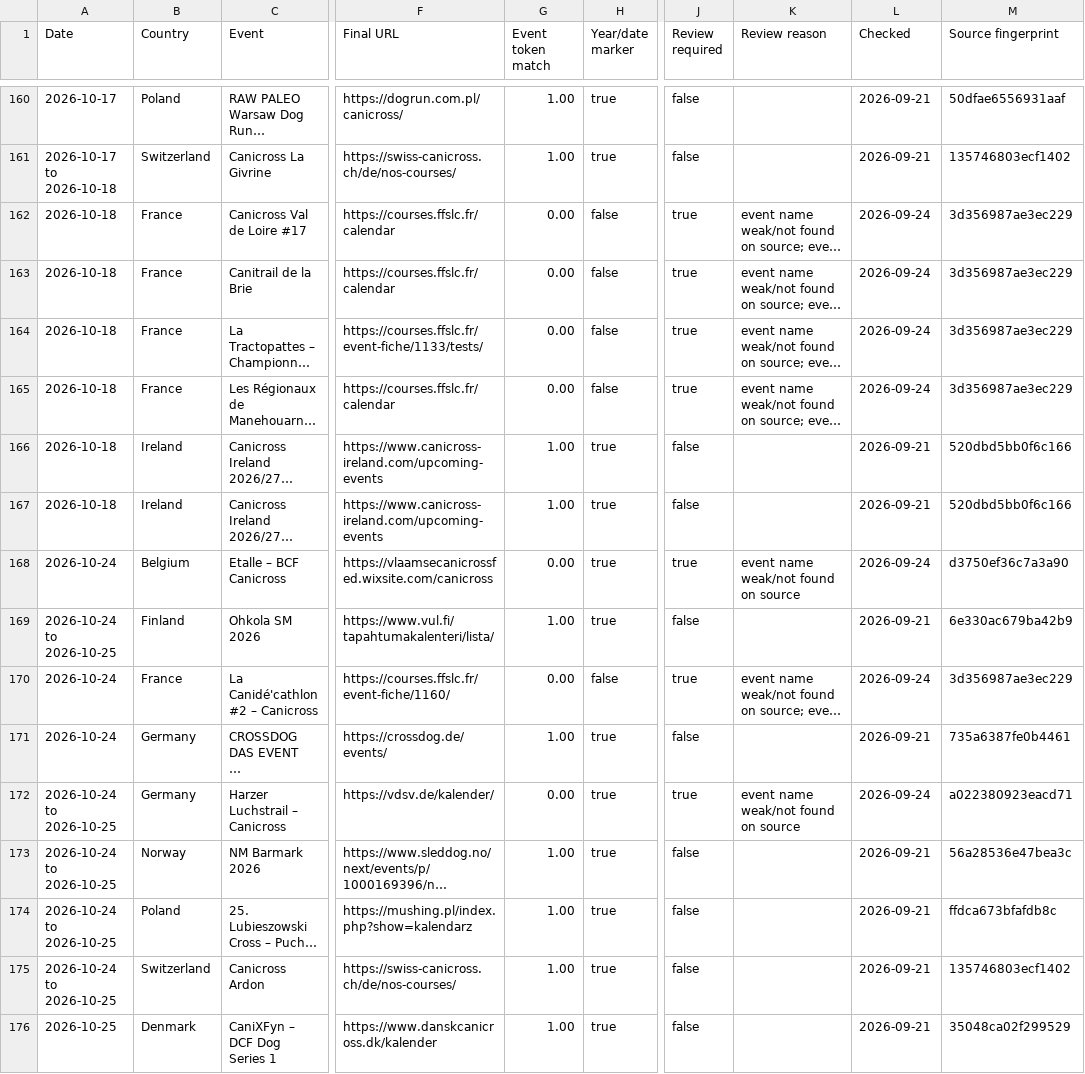
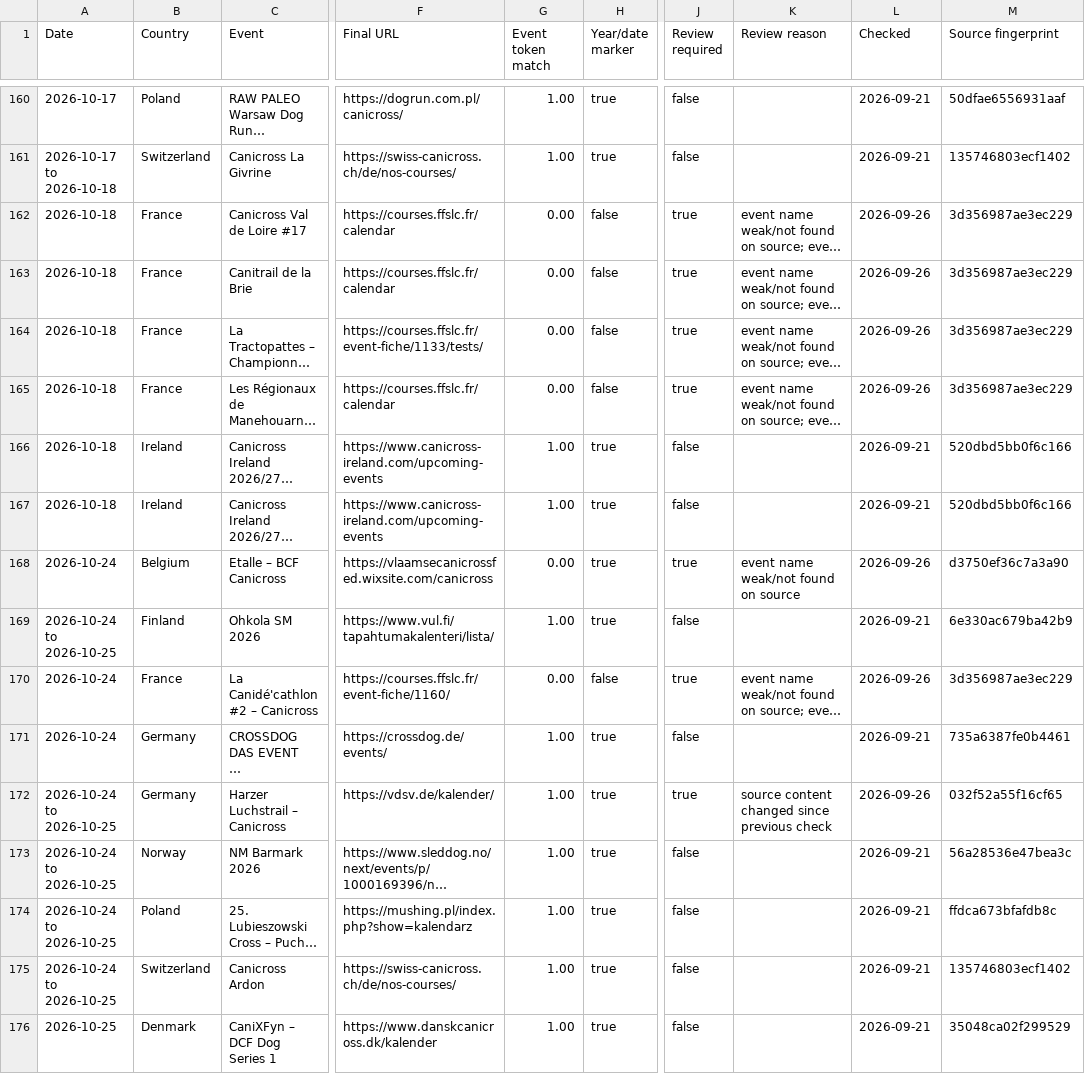
Before and after one commit to zoyored/dogs, a CSV file: data/event-validation.csv, drawn as a sheet; only a part is shown, gaps mark what is left out; long unchanged cells end in …; the diff covers the shown part only; the diff names each change by its address in the sheet, - before the commit and + after, or states it on an @@ line.

```diff
--- a/data/event-validation.csv
+++ b/data/event-validation.csv
-L162:L165 (Checked): 2026-09-24
+L162:L165 (Checked): 2026-09-26
-L168 (Checked): 2026-09-24
+L168 (Checked): 2026-09-26
-L170 (Checked): 2026-09-24
+L170 (Checked): 2026-09-26
-G172 (Event token match): 0.00
+G172 (Event token match): 1.00
-K172 (Review reason): event name weak/not found on source
+K172 (Review reason): source content changed since previous check
-L172 (Checked): 2026-09-24
+L172 (Checked): 2026-09-26
-M172 (Source fingerprint): a022380923eacd71
+M172 (Source fingerprint): 032f52a55f16cf65
```
Also changed, not shown: 142 edited cells elsewhere in this file, 1 other file.
